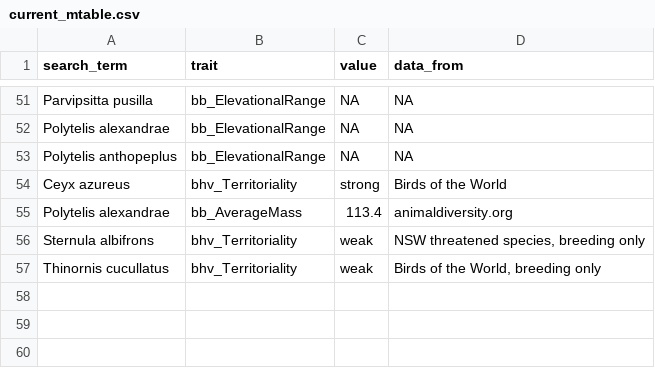
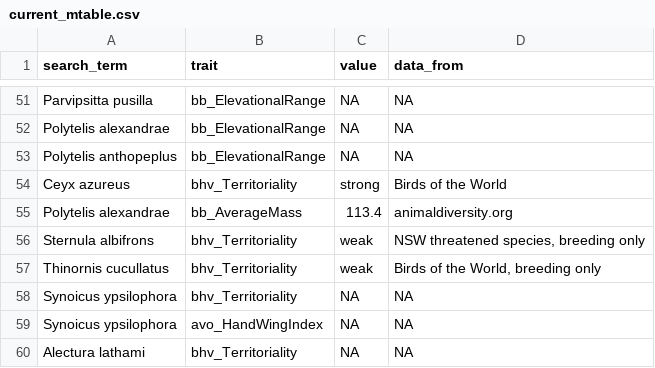
Before and after one commit to eryntw/envMammal, a CSV file: data/current_mtable.csv, drawn as a sheet; only a part is shown, gaps mark what is left out.

```diff
--- a/data/current_mtable.csv
+++ b/data/current_mtable.csv
@@ -58 +58,4 @@ Sternula albifrons,bhv_Territoriality,weak,"NSW threatened species, breeding onl
 Thinornis cucullatus,bhv_Territoriality,weak,"Birds of the World, breeding only"
+Synoicus ypsilophora,bhv_Territoriality,NA,NA
+Synoicus ypsilophora,avo_HandWingIndex,NA,NA
+Alectura lathami,bhv_Territoriality,NA,NA
```
Also changed, not shown: 21 other files.
